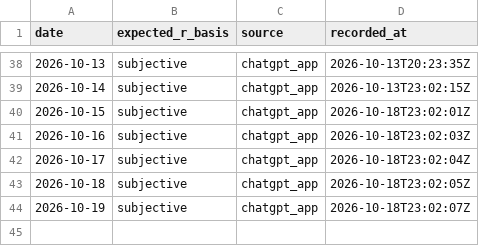
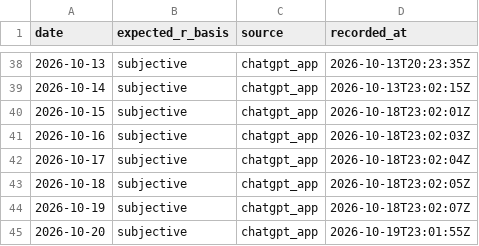
Before and after one commit to Tadaim2tk/tactical-swing-os, a CSV file: data/expected_r_basis.csv, drawn as a sheet; only a part is shown, gaps mark what is left out.

```diff
--- a/data/expected_r_basis.csv
+++ b/data/expected_r_basis.csv
@@ -44 +44,2 @@ date,expected_r_basis,source,recorded_at
 2026-10-19,subjective,chatgpt_app,2026-10-18T23:02:07Z
+2026-10-20,subjective,chatgpt_app,2026-10-19T23:01:55Z
```
Also changed, not shown: data/crypto_grounds_observations.csv, data/invalidation_checks.csv, 4 other files.
